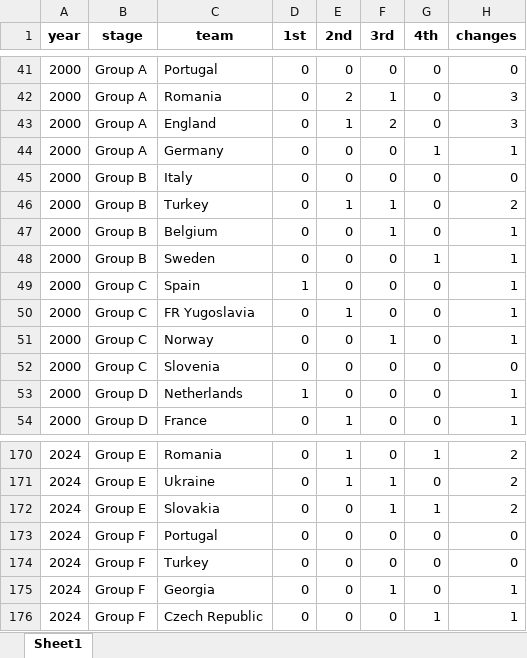
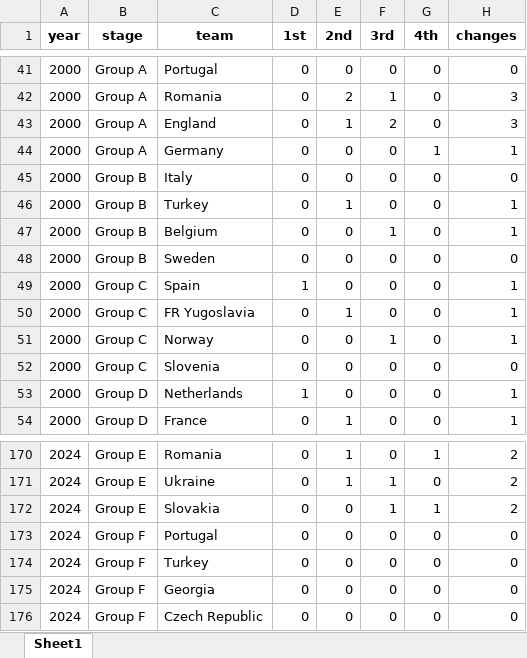
Before and after one commit to AEGDDI/tiebreak_wc, an Excel workbook: data/tb_euro_uefa.xlsx, sheet Sheet1, drawn as a sheet; only a part is shown, gaps mark what is left out; values as stored, in another font and other column widths than the file's, no borders; the diff covers the shown part only; the diff names each change by its address in the sheet, - before the commit and + after, or states it on an @@ line.

```diff
--- a/data/tb_euro_uefa.xlsx (sheet Sheet1)
+++ b/data/tb_euro_uefa.xlsx (sheet Sheet1)
-F46 (3rd): 1
+F46 (3rd): 0
-H46 (changes): 2
+H46 (changes): 1
-G48 (4th): 1
+G48 (4th): 0
-H48 (changes): 1
+H48 (changes): 0
-F175 (3rd): 1
+F175 (3rd): 0
-H175:H176 (changes): 1
+H175:H176 (changes): 0
-G176 (4th): 1
+G176 (4th): 0
```
Also changed, not shown: 58 edited cells elsewhere in this sheet, data/tb_euro_fifa.xlsx, 2 other files.
